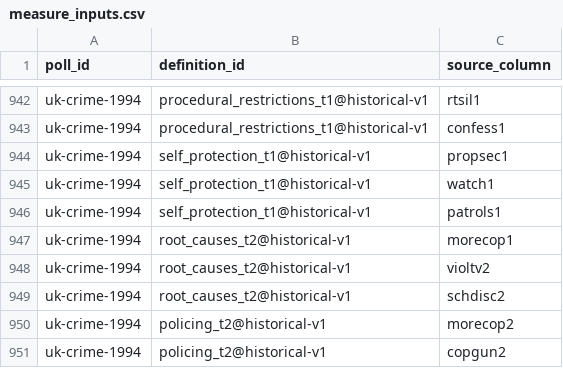
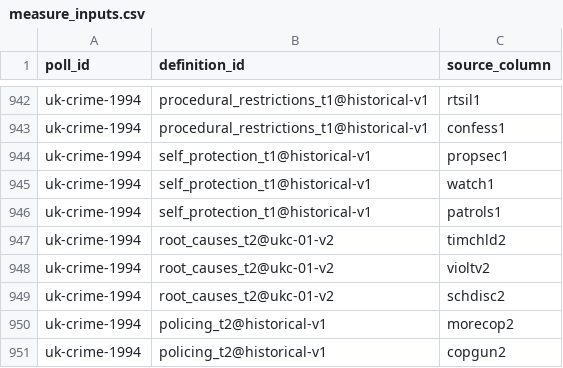
Before and after one commit to soodoku/dp-data, a CSV file: metadata/measure_inputs.csv, drawn as a sheet; only a part is shown, gaps mark what is left out.

```diff
--- a/metadata/measure_inputs.csv
+++ b/metadata/measure_inputs.csv
@@ -946,5 +946,5 @@ uk-crime-1994,self_protection_t1@historical-v1,watch1
 uk-crime-1994,self_protection_t1@historical-v1,patrols1
-uk-crime-1994,root_causes_t2@historical-v1,morecop1
-uk-crime-1994,root_causes_t2@historical-v1,violtv2
-uk-crime-1994,root_causes_t2@historical-v1,schdisc2
+uk-crime-1994,root_causes_t2@ukc-01-v2,timchld2
+uk-crime-1994,root_causes_t2@ukc-01-v2,violtv2
+uk-crime-1994,root_causes_t2@ukc-01-v2,schdisc2
 uk-crime-1994,policing_t2@historical-v1,morecop2
```
Also changed, not shown: audit/respondent_parity.csv, metadata/measure_definitions.csv, 46 other files.
